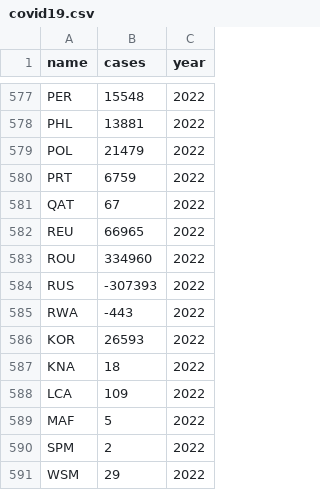
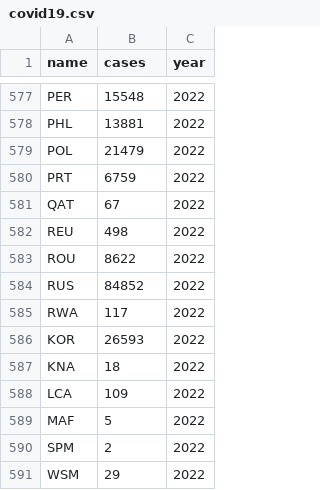
Before and after one commit to dtkalla/Disease-Tracker, a CSV file: src/scripts/data/covid19.csv, drawn as a sheet; only a part is shown, gaps mark what is left out.

Commit message:
fix COVID-19 2022 data

```diff
--- a/src/scripts/data/covid19.csv
+++ b/src/scripts/data/covid19.csv
@@ -581,6 +581,6 @@ PRT,6759,2022
 QAT,67,2022
-REU,66965,2022
-ROU,334960,2022
-RUS,-307393,2022
-RWA,-443,2022
+REU,498,2022
+ROU,8622,2022
+RUS,84852,2022
+RWA,117,2022
 KOR,26593,2022
```
Also changed, not shown: 1 other file.
